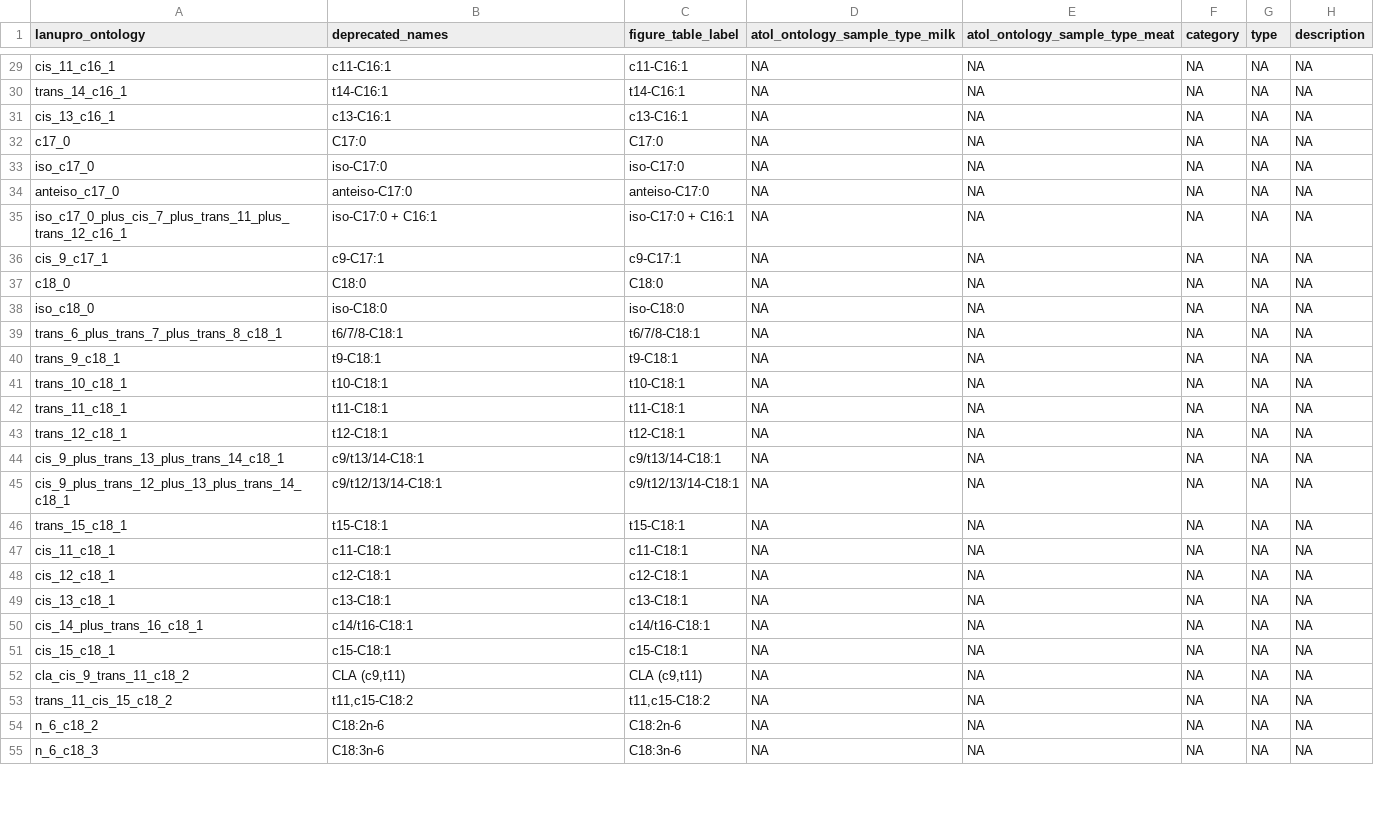
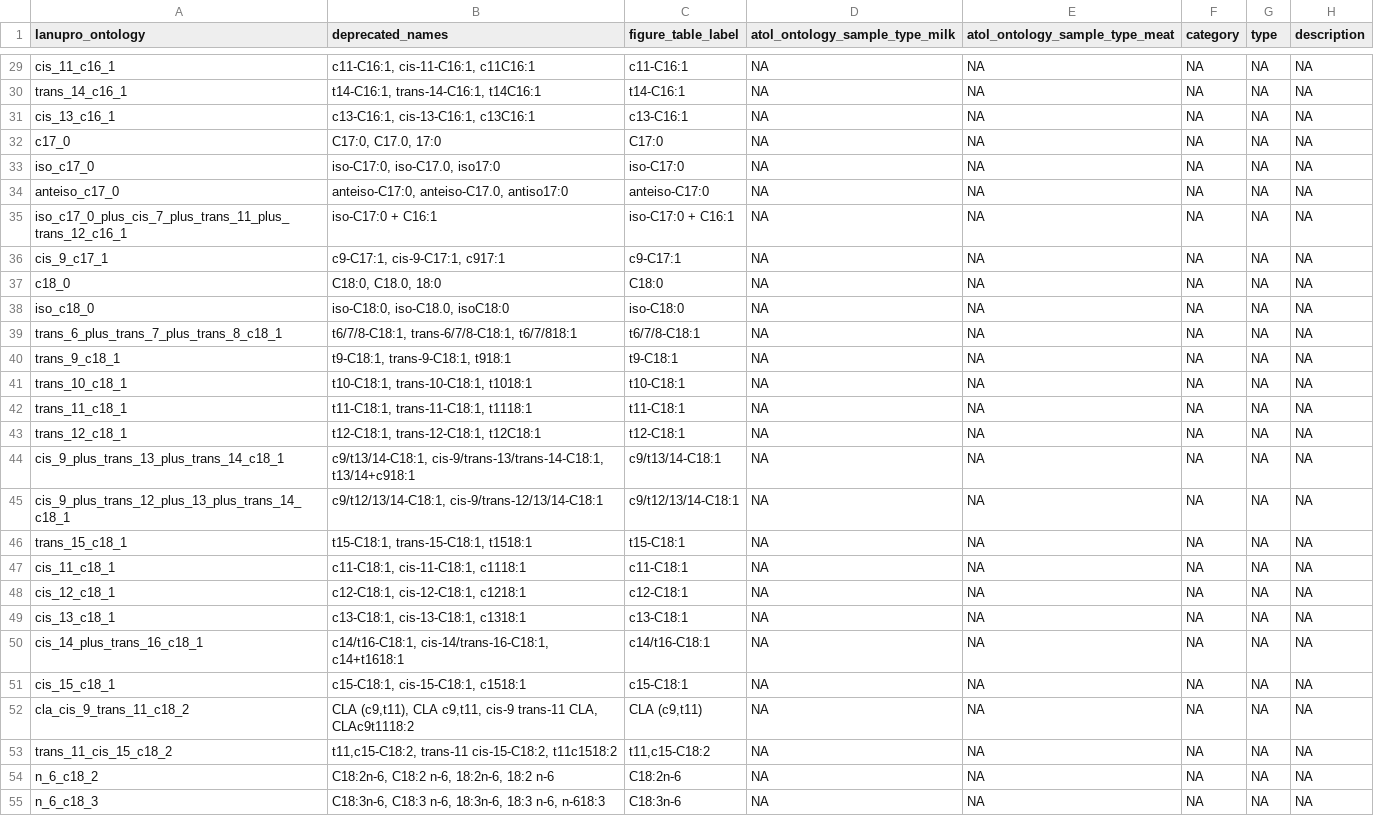
Before and after one commit to lanupro-analytics/lanupro_vocabulary, a TSV file: data/processed/lanupro_vocabulary_fatty_acids.tsv, drawn as a sheet; only a part is shown, gaps mark what is left out; the diff covers the shown part only; the diff names each change by its address in the sheet, - before the commit and + after, or states it on an @@ line.

```diff
--- a/data/processed/lanupro_vocabulary_fatty_acids.tsv
+++ b/data/processed/lanupro_vocabulary_fatty_acids.tsv
-B29 (deprecated_names): c11-C16:1
+B29 (deprecated_names): c11-C16:1, cis-11-C16:1, c11C16:1
-B30 (deprecated_names): t14-C16:1
+B30 (deprecated_names): t14-C16:1, trans-14-C16:1, t14C16:1
-B31 (deprecated_names): c13-C16:1
+B31 (deprecated_names): c13-C16:1, cis-13-C16:1, c13C16:1
-B32 (deprecated_names): C17:0
+B32 (deprecated_names): C17:0, C17.0, 17:0
-B33 (deprecated_names): iso-C17:0
+B33 (deprecated_names): iso-C17:0, iso-C17.0, iso17:0
-B34 (deprecated_names): anteiso-C17:0
+B34 (deprecated_names): anteiso-C17:0, anteiso-C17.0, antiso17:0
-B36 (deprecated_names): c9-C17:1
+B36 (deprecated_names): c9-C17:1, cis-9-C17:1, c917:1
-B37 (deprecated_names): C18:0
+B37 (deprecated_names): C18:0, C18.0, 18:0
-B38 (deprecated_names): iso-C18:0
+B38 (deprecated_names): iso-C18:0, iso-C18.0, isoC18:0
-B39 (deprecated_names): t6/7/8-C18:1
+B39 (deprecated_names): t6/7/8-C18:1, trans-6/7/8-C18:1, t6/7/818:1
-B40 (deprecated_names): t9-C18:1
+B40 (deprecated_names): t9-C18:1, trans-9-C18:1, t918:1
-B41 (deprecated_names): t10-C18:1
+B41 (deprecated_names): t10-C18:1, trans-10-C18:1, t1018:1
-B42 (deprecated_names): t11-C18:1
+B42 (deprecated_names): t11-C18:1, trans-11-C18:1, t1118:1
-B43 (deprecated_names): t12-C18:1
+B43 (deprecated_names): t12-C18:1, trans-12-C18:1, t12C18:1
-B44 (deprecated_names): c9/t13/14-C18:1
+B44 (deprecated_names): c9/t13/14-C18:1, cis-9/trans-13/trans-14-C18:1, t13/14+c918:1
-B45 (deprecated_names): c9/t12/13/14-C18:1
+B45 (deprecated_names): c9/t12/13/14-C18:1, cis-9/trans-12/13/14-C18:1
-B46 (deprecated_names): t15-C18:1
+B46 (deprecated_names): t15-C18:1, trans-15-C18:1, t1518:1
-B47 (deprecated_names): c11-C18:1
+B47 (deprecated_names): c11-C18:1, cis-11-C18:1, c1118:1
-B48 (deprecated_names): c12-C18:1
+B48 (deprecated_names): c12-C18:1, cis-12-C18:1, c1218:1
-B49 (deprecated_names): c13-C18:1
+B49 (deprecated_names): c13-C18:1, cis-13-C18:1, c1318:1
-B50 (deprecated_names): c14/t16-C18:1
+B50 (deprecated_names): c14/t16-C18:1, cis-14/trans-16-C18:1, c14+t1618:1
-B51 (deprecated_names): c15-C18:1
+B51 (deprecated_names): c15-C18:1, cis-15-C18:1, c1518:1
-B52 (deprecated_names): CLA (c9,t11)
+B52 (deprecated_names): CLA (c9,t11), CLA c9,t11, cis-9 trans-11 CLA, CLAc9t1118:2
-B53 (deprecated_names): t11,c15-C18:2
+B53 (deprecated_names): t11,c15-C18:2, trans-11 cis-15-C18:2, t11c1518:2
-B54 (deprecated_names): C18:2n-6
+B54 (deprecated_names): C18:2n-6, C18:2 n-6, 18:2n-6, 18:2 n-6
-B55 (deprecated_names): C18:3n-6
+B55 (deprecated_names): C18:3n-6, C18:3 n-6, 18:3n-6, 18:3 n-6, n-618:3
```
Also changed, not shown: 44 edited cells elsewhere in this file.
